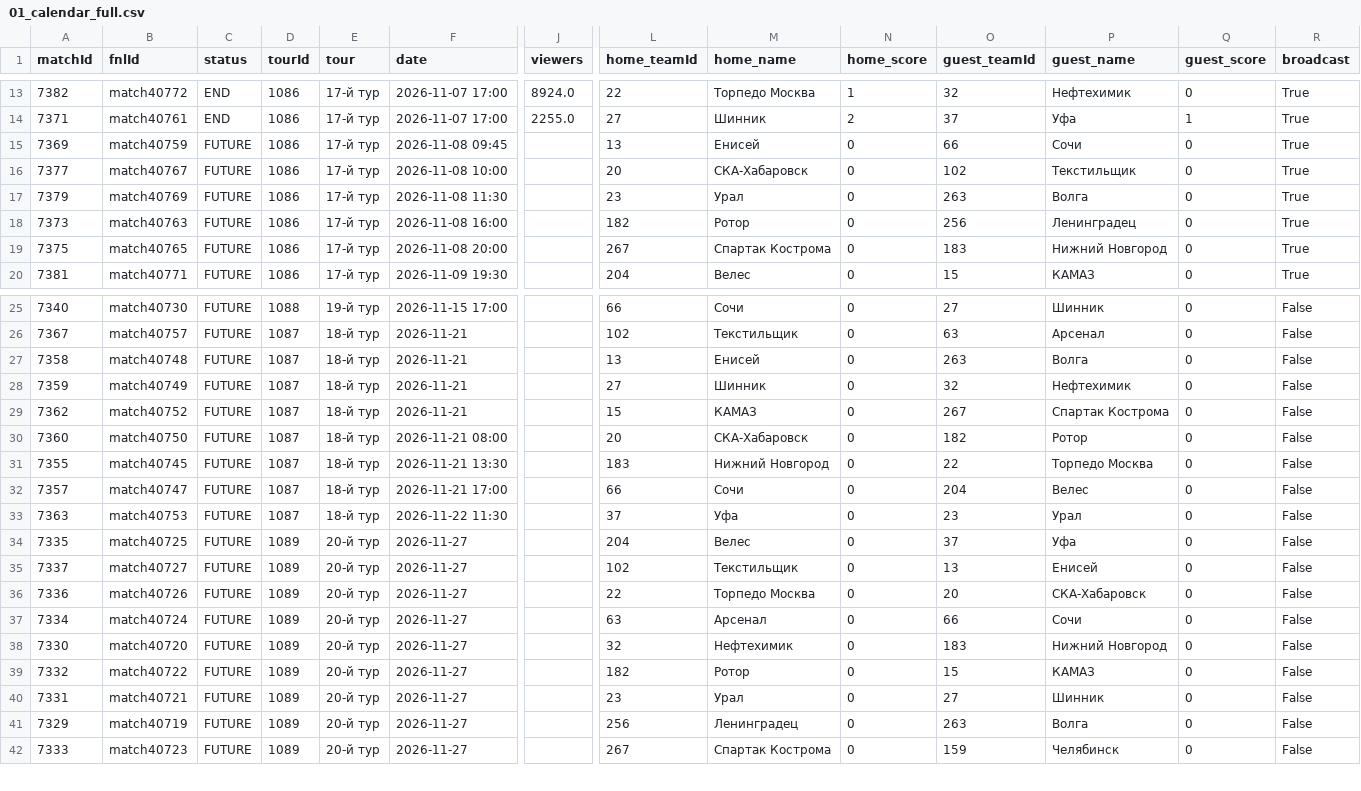
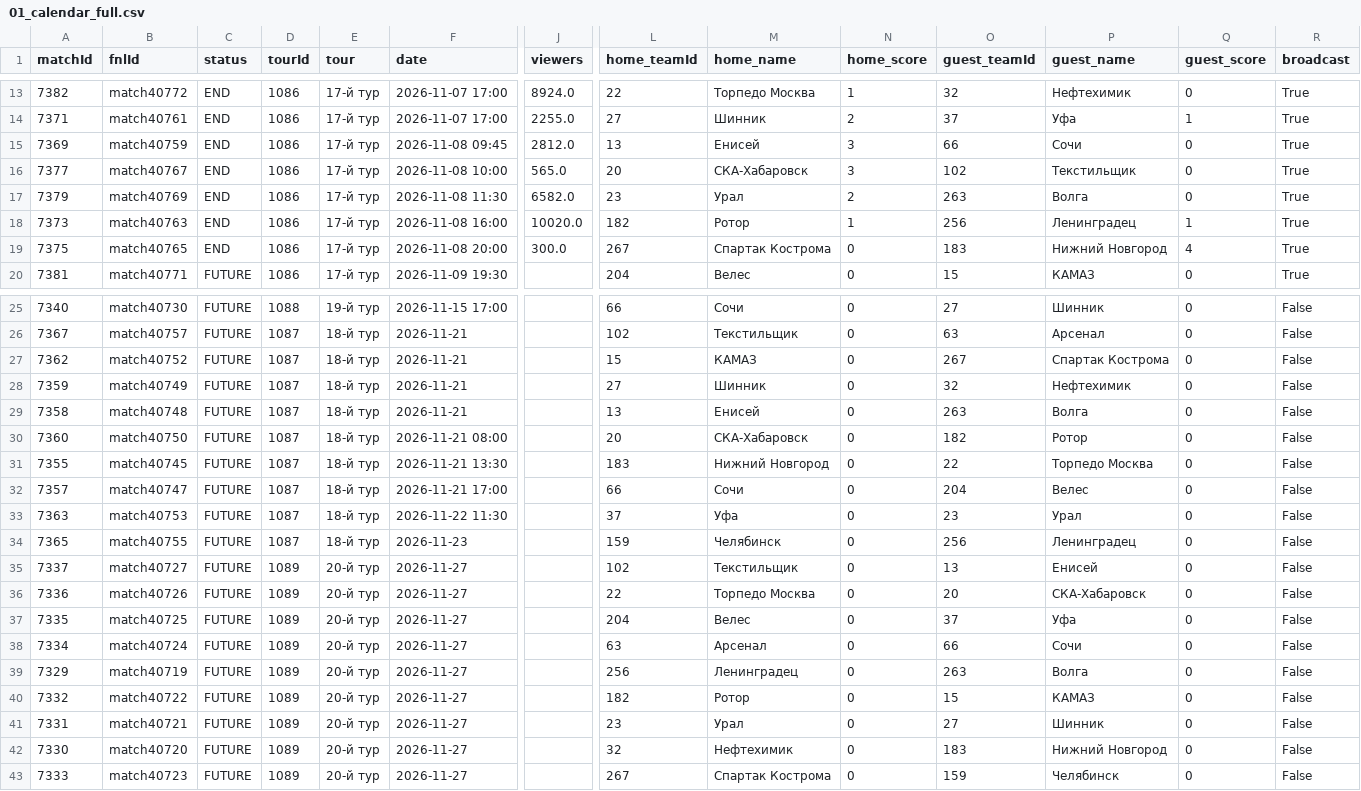
Before and after one commit to topliga1/fnl, a CSV file: data/csv/01_calendar_full.csv, drawn as a sheet; only a part is shown, gaps mark what is left out; rows hold the shown columns only; the diff names each change by its address in the sheet, - before the commit and + after, or states it on an @@ line.

```diff
--- a/data/csv/01_calendar_full.csv
+++ b/data/csv/01_calendar_full.csv
-C15:C19 (status): FUTURE
+C15:C19 (status): END
-J15 (viewers): (empty)
+J15 (viewers): 2812.0
-N15:N16 (home_score): 0
+N15:N16 (home_score): 3
-J16 (viewers): (empty)
+J16 (viewers): 565.0
-J17 (viewers): (empty)
+J17 (viewers): 6582.0
-N17 (home_score): 0
+N17 (home_score): 2
-J18 (viewers): (empty)
+J18 (viewers): 10020.0
-N18 (home_score): 0
+N18 (home_score): 1
-Q18 (guest_score): 0
+Q18 (guest_score): 1
-J19 (viewers): (empty)
+J19 (viewers): 300.0
-Q19 (guest_score): 0
+Q19 (guest_score): 4
@@ row 29 moved to row 27: 7362 @@
+row 34: 7365 | match40755 | FUTURE | 1087 | 18-й тур | 2026-11-23 |  | 159 | Челябинск | 0 | 256 | Ленинградец | 0 | False
@@ row 34 moved to row 37: 7335 @@
@@ row 41 moved to row 39: 7329 @@
@@ row 38 moved to row 42: 7330 @@
```
Also changed, not shown: data/csv/01_slider_matches.csv, data/csv/06_player_stats_ASSISTANT.csv, 26 other files.
